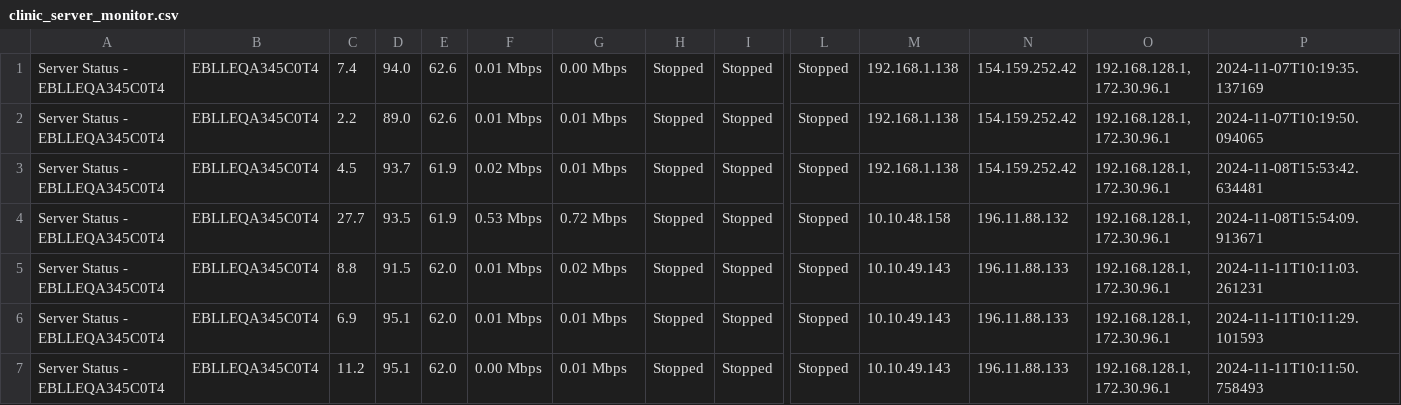
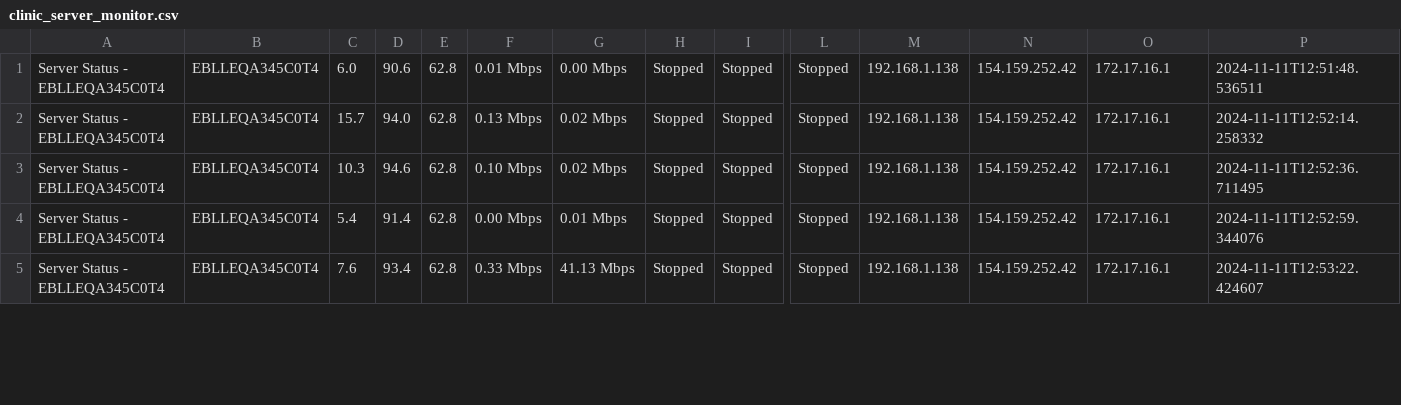
Before and after one commit to wabongo/Server-Monitor, a CSV file: clinic_server_monitor.csv, drawn as a sheet; only a part is shown, gaps mark what is left out; removed rows and columns are numbered as before the commit, all else as after; rows hold the shown columns only; the diff covers the shown part only; the diff names each change by its address in the sheet, - before the commit and + after, or states it on an @@ line.

```diff
--- a/clinic_server_monitor.csv
+++ b/clinic_server_monitor.csv
-C1: 7.4
+C1: 6.0
-D1: 94.0
+D1: 90.6
-E1:E2: 62.6
+E1:E2: 62.8
-O1:O3: 192.168.128.1, 172.30.96.1
+O1:O3: 172.17.16.1
-P1: 2024-11-07T10:19:35.137169
+P1: 2024-11-11T12:51:48.536511
-C2: 2.2
+C2: 15.7
-D2: 89.0
+D2: 94.0
-F2: 0.01 Mbps
+F2: 0.13 Mbps
-G2:G3: 0.01 Mbps
+G2:G3: 0.02 Mbps
-P2: 2024-11-07T10:19:50.094065
+P2: 2024-11-11T12:52:14.258332
-C3: 4.5
+C3: 10.3
-D3: 93.7
+D3: 94.6
-E3: 61.9
+E3: 62.8
-F3: 0.02 Mbps
+F3: 0.10 Mbps
-P3: 2024-11-08T15:53:42.634481
+P3: 2024-11-11T12:52:36.711495
-row 4: Server Status - EBLLEQA345C0T4 | EBLLEQA345C0T4 | 27.7 | 93.5 | 61.9 | 0.53 Mbps | 0.72 Mbps | Stopped | Stopped | Stopped | 10.10.48.158 | 196.11.88.132 | 192.168.128.1, 172.30.96.1 | 2024-11-08T15:54:09.913671
-row 5: Server Status - EBLLEQA345C0T4 | EBLLEQA345C0T4 | 8.8 | 91.5 | 62.0 | 0.01 Mbps | 0.02 Mbps | Stopped | Stopped | Stopped | 10.10.49.143 | 196.11.88.133 | 192.168.128.1, 172.30.96.1 | 2024-11-11T10:11:03.261231
-C4: 6.9
+C4: 5.4
-D4: 95.1
+D4: 91.4
-E4:E5: 62.0
+E4:E5: 62.8
-F4: 0.01 Mbps
+F4: 0.00 Mbps
-M4:M5: 10.10.49.143
+M4:M5: 192.168.1.138
-N4:N5: 196.11.88.133
+N4:N5: 154.159.252.42
-O4:O5: 192.168.128.1, 172.30.96.1
+O4:O5: 172.17.16.1
-P4: 2024-11-11T10:11:29.101593
+P4: 2024-11-11T12:52:59.344076
-C5: 11.2
+C5: 7.6
-D5: 95.1
+D5: 93.4
-F5: 0.00 Mbps
+F5: 0.33 Mbps
-G5: 0.01 Mbps
+G5: 41.13 Mbps
-P5: 2024-11-11T10:11:50.758493
+P5: 2024-11-11T12:53:22.424607
```
Also changed, not shown: 1 removed row and 59 edited cells elsewhere in this file, 15 other files.
